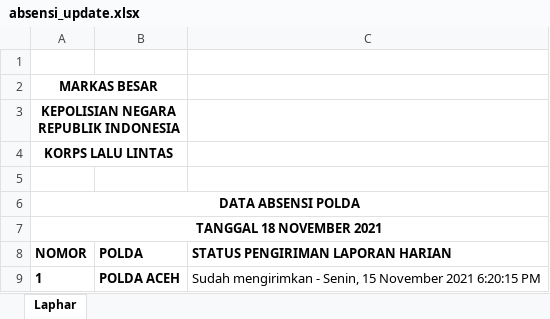
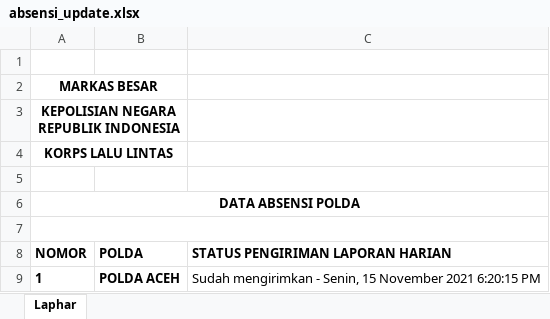
Before and after one commit to lukicasmadi/k-lab-1, an Excel workbook: public/template/excel/absensi_update.xlsx, sheet Laphar, drawn as a sheet; only a part is shown; values as stored, in another font and other column widths than the file's, no borders; the diff names each change by its address in the sheet, - before the commit and + after, or states it on an @@ line.

```diff
--- a/public/template/excel/absensi_update.xlsx (sheet Laphar)
+++ b/public/template/excel/absensi_update.xlsx (sheet Laphar)
-A7 (NOMOR): TANGGAL 18 NOVEMBER 2021
+A7 (NOMOR): (empty)
```
Also changed, not shown: public/template/excel/backup/format_laporan_operasi_2021_preview_new.xlsx, public/template/excel/format_laporan_operasi_2021.xlsx, 7 other files.
